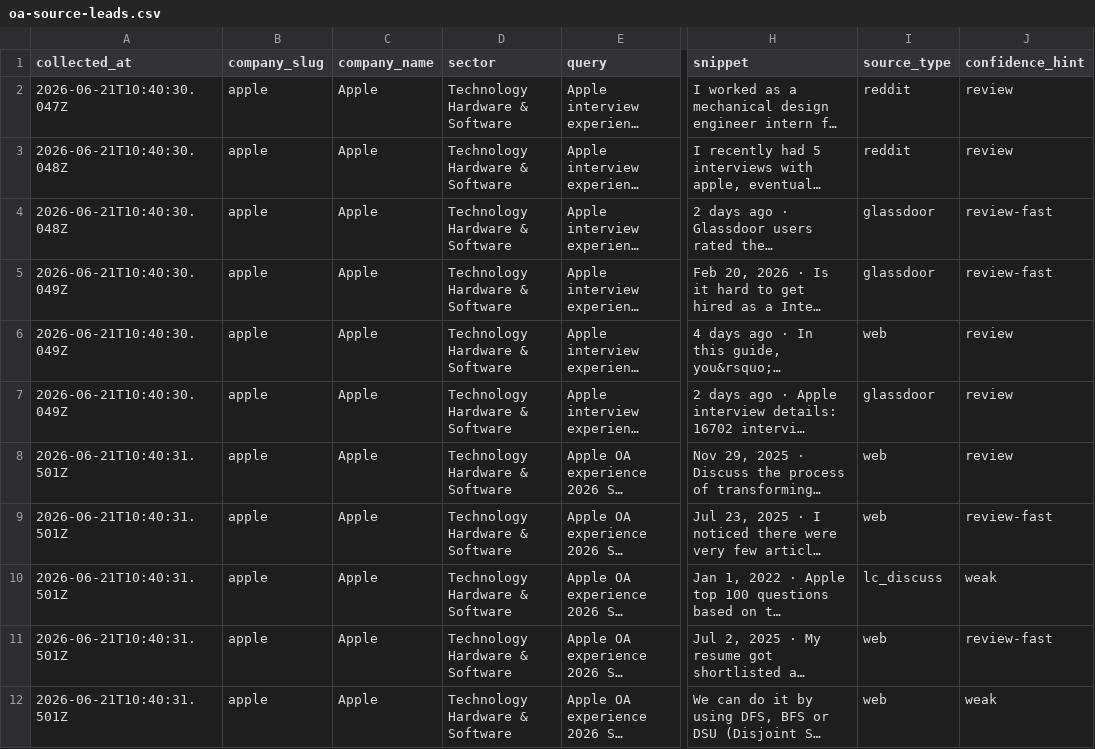
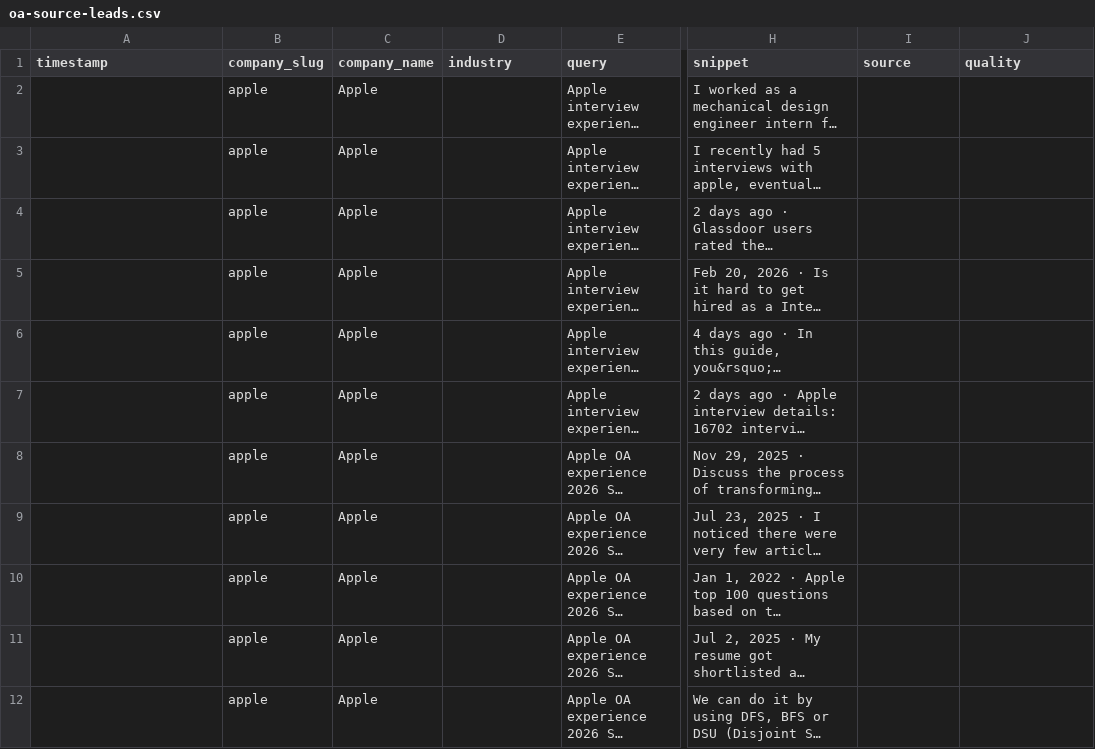
Before and after one commit to Ojas-Srivastava05/resume-optimiser, a CSV file: OA-Forge/data/oa-source-leads.csv, drawn as a sheet; only a part is shown, gaps mark what is left out; long unchanged cells end in …; the diff covers the shown part only; the diff names each change by its address in the sheet, - before the commit and + after, or states it on an @@ line.

```diff
--- a/OA-Forge/data/oa-source-leads.csv
+++ b/OA-Forge/data/oa-source-leads.csv
-A1: collected_at
+A1: timestamp
-D1: sector
+D1: industry
-I1: source_type
+I1: source
-J1: confidence_hint
+J1: quality
-A2 (timestamp): 2026-06-21T10:40:30.047Z
+A2 (timestamp): (empty)
-D2:D12 (industry): Technology Hardware & Software
+D2:D12 (industry): (empty)
-I2:I3 (source): reddit
+I2:I3 (source): (empty)
-J2:J3 (quality): review
+J2:J3 (quality): (empty)
-A3:A4 (timestamp): 2026-06-21T10:40:30.048Z
+A3:A4 (timestamp): (empty)
-I4:I5 (source): glassdoor
+I4:I5 (source): (empty)
-J4:J5 (quality): review-fast
+J4:J5 (quality): (empty)
-A5:A7 (timestamp): 2026-06-21T10:40:30.049Z
+A5:A7 (timestamp): (empty)
-I6 (source): web
+I6 (source): (empty)
-J6:J8 (quality): review
+J6:J8 (quality): (empty)
-I7 (source): glassdoor
+I7 (source): (empty)
-A8:A12 (timestamp): 2026-06-21T10:40:31.501Z
+A8:A12 (timestamp): (empty)
-I8:I9 (source): web
+I8:I9 (source): (empty)
-J9 (quality): review-fast
+J9 (quality): (empty)
-I10 (source): lc_discuss
+I10 (source): (empty)
-J10 (quality): weak
+J10 (quality): (empty)
-I11:I12 (source): web
+I11:I12 (source): (empty)
-J11 (quality): review-fast
+J11 (quality): (empty)
-J12 (quality): weak
+J12 (quality): (empty)
```
Also changed, not shown: 84 edited cells elsewhere in this file, OA-Forge/data/companies.csv, 21 other files.
